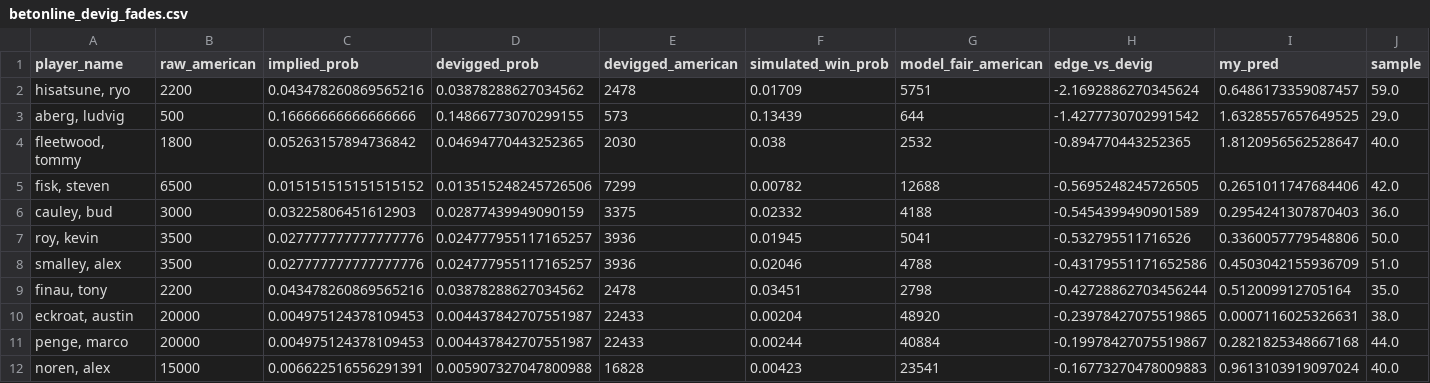
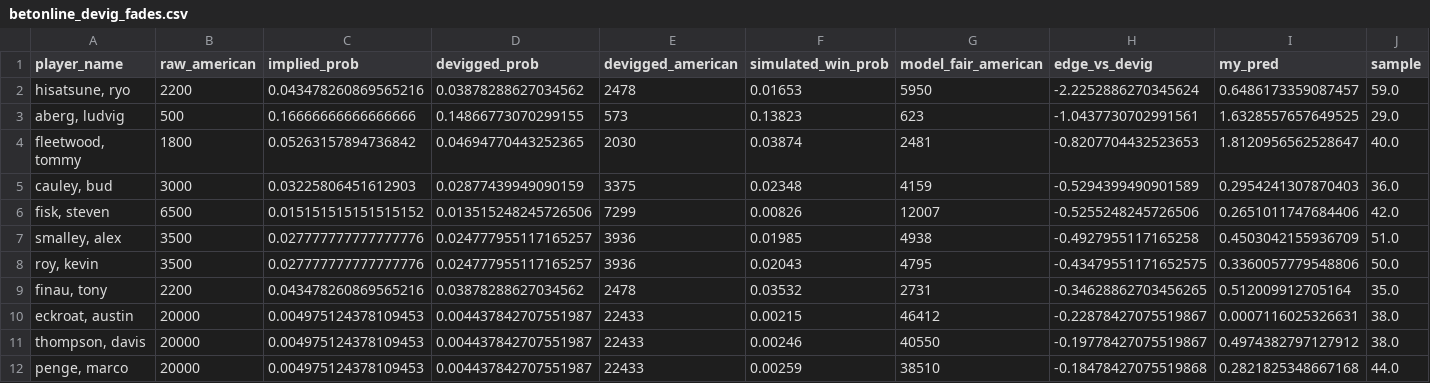
Before and after one commit to mslade50/sims_process, a CSV file: dashboard_data/betonline_devig_fades.csv, drawn as a sheet; only a part is shown; the diff covers the shown part only.

```diff
--- a/dashboard_data/betonline_devig_fades.csv
+++ b/dashboard_data/betonline_devig_fades.csv
@@ -1,12 +1,12 @@
 player_name,raw_american,implied_prob,devigged_prob,devigged_american,simulated_win_prob,model_fair_american,edge_vs_devig,my_pred,sample
-"hisatsune, ryo",2200,0.043478260869565216,0.03878288627034562,2478,0.01709,5751,-2.1692886270345624,0.6486173359087457,59.0
-"aberg, ludvig",500,0.16666666666666666,0.14866773070299155,573,0.13439,644,-1.4277730702991542,1.6328557657649525,29.0
-"fleetwood, tommy",1800,0.05263157894736842,0.04694770443252365,2030,0.038,2532,-0.894770443252365,1.8120956562528647,40.0
-"fisk, steven",6500,0.015151515151515152,0.013515248245726506,7299,0.00782,12688,-0.5695248245726505,0.2651011747684406,42.0
-"cauley, bud",3000,0.03225806451612903,0.02877439949090159,3375,0.02332,4188,-0.5454399490901589,0.2954241307870403,36.0
-"roy, kevin",3500,0.027777777777777776,0.024777955117165257,3936,0.01945,5041,-0.532795511716526,0.3360057779548806,50.0
-"smalley, alex",3500,0.027777777777777776,0.024777955117165257,3936,0.02046,4788,-0.43179551171652586,0.4503042155936709,51.0
-"finau, tony",2200,0.043478260869565216,0.03878288627034562,2478,0.03451,2798,-0.42728862703456244,0.512009912705164,35.0
-"eckroat, austin",20000,0.004975124378109453,0.004437842707551987,22433,0.00204,48920,-0.23978427075519865,0.0007116025326631,38.0
-"penge, marco",20000,0.004975124378109453,0.004437842707551987,22433,0.00244,40884,-0.19978427075519867,0.2821825348667168,44.0
-"noren, alex",15000,0.006622516556291391,0.005907327047800988,16828,0.00423,23541,-0.16773270478009883,0.9613103919097024,40.0
+"hisatsune, ryo",2200,0.043478260869565216,0.03878288627034562,2478,0.01653,5950,-2.2252886270345624,0.6486173359087457,59.0
+"aberg, ludvig",500,0.16666666666666666,0.14866773070299155,573,0.13823,623,-1.0437730702991561,1.6328557657649525,29.0
+"fleetwood, tommy",1800,0.05263157894736842,0.04694770443252365,2030,0.03874,2481,-0.8207704432523653,1.8120956562528647,40.0
+"cauley, bud",3000,0.03225806451612903,0.02877439949090159,3375,0.02348,4159,-0.5294399490901589,0.2954241307870403,36.0
+"fisk, steven",6500,0.015151515151515152,0.013515248245726506,7299,0.00826,12007,-0.5255248245726506,0.2651011747684406,42.0
+"smalley, alex",3500,0.027777777777777776,0.024777955117165257,3936,0.01985,4938,-0.4927955117165258,0.4503042155936709,51.0
+"roy, kevin",3500,0.027777777777777776,0.024777955117165257,3936,0.02043,4795,-0.43479551171652575,0.3360057779548806,50.0
+"finau, tony",2200,0.043478260869565216,0.03878288627034562,2478,0.03532,2731,-0.34628862703456265,0.512009912705164,35.0
+"eckroat, austin",20000,0.004975124378109453,0.004437842707551987,22433,0.00215,46412,-0.22878427075519867,0.0007116025326631,38.0
+"thompson, davis",20000,0.004975124378109453,0.004437842707551987,22433,0.00246,40550,-0.19778427075519867,0.4974382797127912,38.0
+"penge, marco",20000,0.004975124378109453,0.004437842707551987,22433,0.00259,38510,-0.18478427075519868,0.2821825348667168,44.0
```
Also changed, not shown: 3 added rows, 3 removed rows and 27 edited cells elsewhere in this file, dashboard_data/finish_equity_live.csv, dashboard_data/outright_win_edges.csv, 3 other files.
